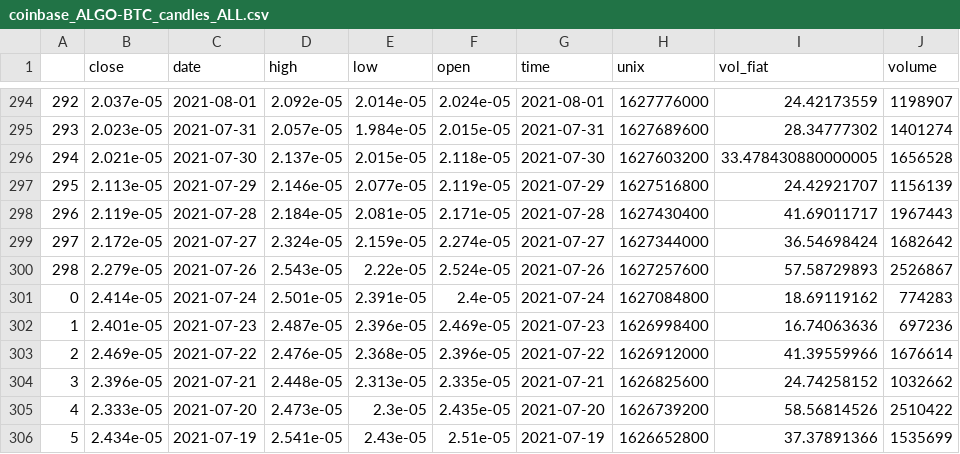
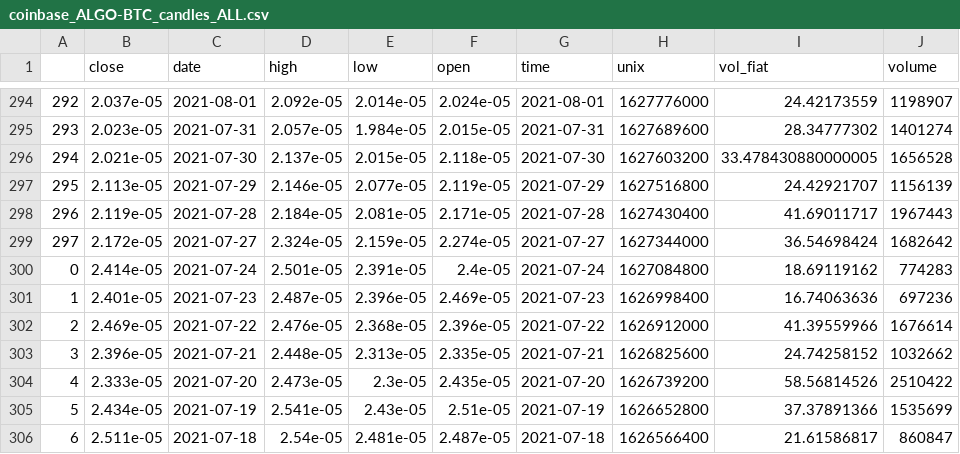
Before and after one commit to juliaelizabethharrison/ecocrypto_portfolio_analysis-1, a CSV file: data/product/candles/merged/coinbase_ALGO-BTC_candles_ALL.csv, drawn as a sheet; only a part is shown, gaps mark what is left out; the shorter side is filled out with more unchanged rows; the diff names each change by its address in the sheet, - before the commit and + after, or states it on an @@ line.

```diff
--- a/data/product/candles/merged/coinbase_ALGO-BTC_candles_ALL.csv
+++ b/data/product/candles/merged/coinbase_ALGO-BTC_candles_ALL.csv
-row 300: 298 | 2.279e-05 | 2021-07-26 | 2.543e-05 | 2.22e-05 | 2.524e-05 | 2021-07-26 | 1627257600 | 57.58729893 | 2526867
```
Also changed, not shown: data/product/candles/merged/coinbase_ADA-BTC_candles_ALL.csv, data/product/candles/merged/coinbase_BTC-USD_candles_ALL.csv, 9 other files.
